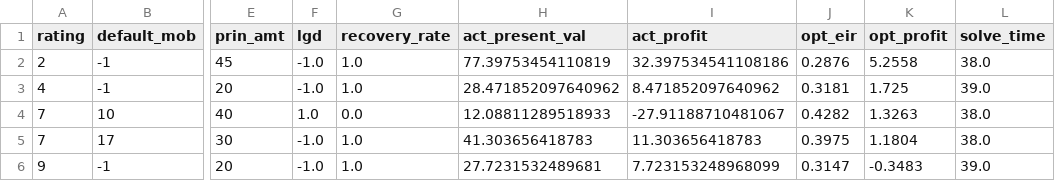
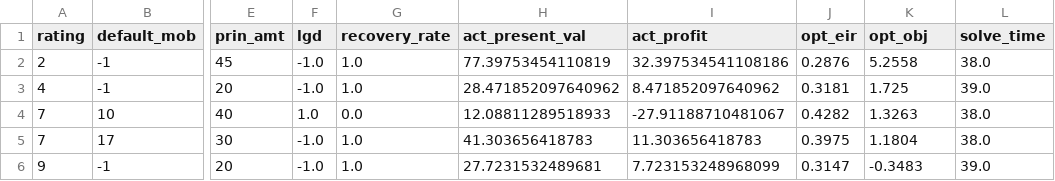
Before and after one commit to nlamduy/UEH_MS_Thesis, a CSV file: data/out_of_sample_opt.csv, drawn as a sheet; only a part is shown, gaps mark what is left out; the diff names each change by its address in the sheet, - before the commit and + after, or states it on an @@ line.

Commit message:
Update out_of_sample_opt.csv

```diff
--- a/data/out_of_sample_opt.csv
+++ b/data/out_of_sample_opt.csv
-K1: opt_profit
+K1: opt_obj
```
